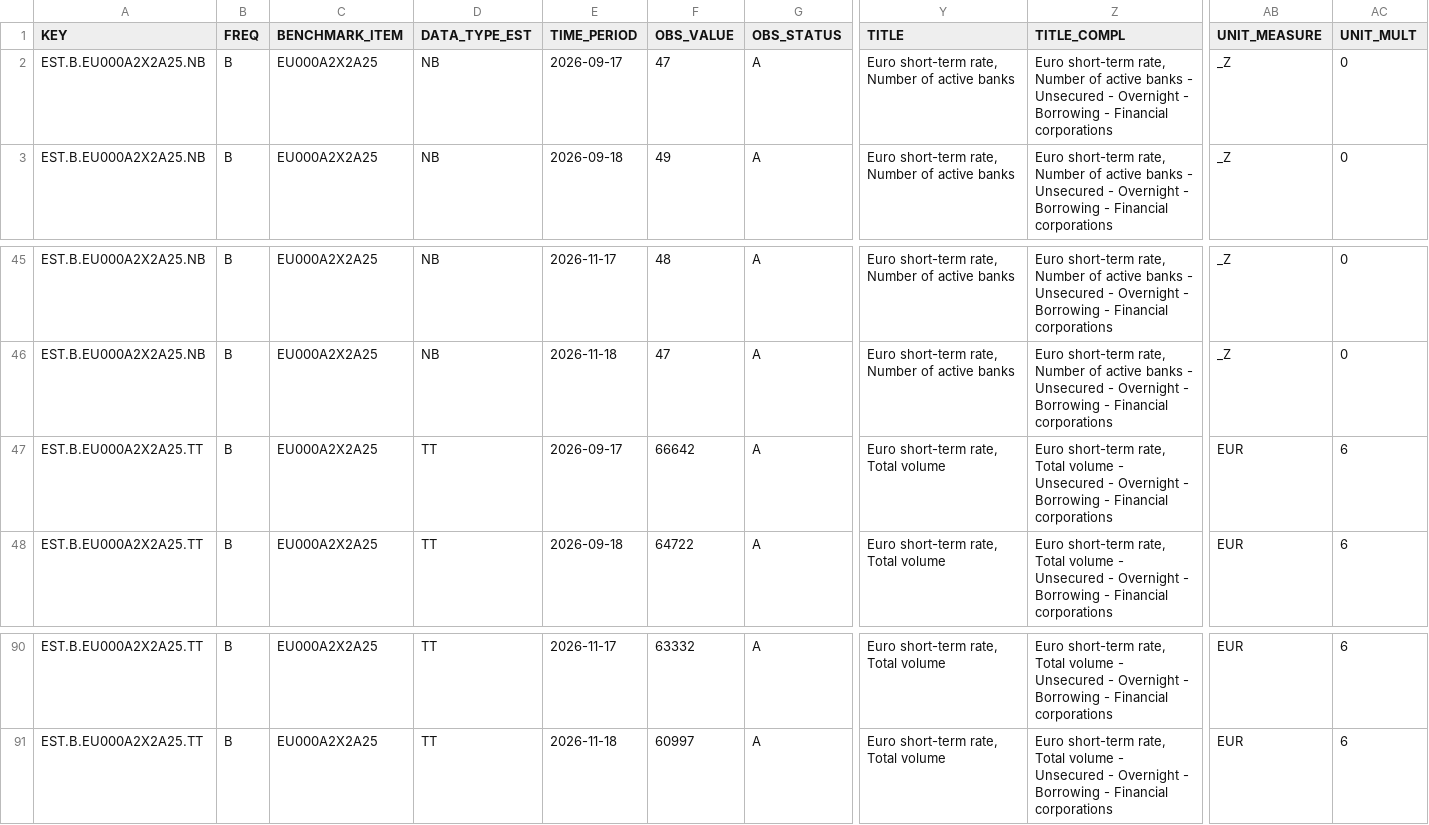
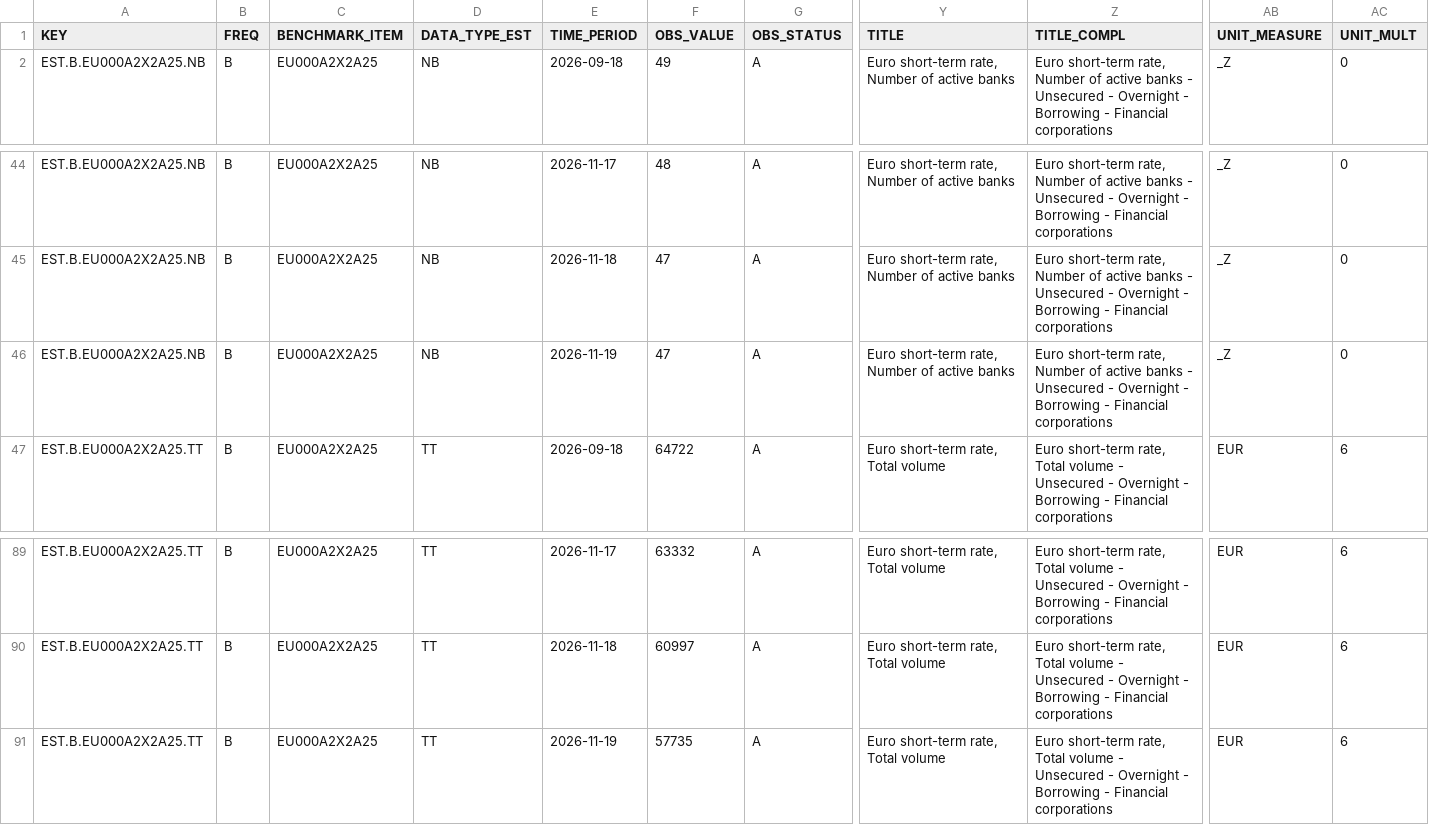
Before and after one commit to quillsy/forex-dashboard, a CSV file: research_data/niche_ecb_est.csv, drawn as a sheet; only a part is shown, gaps mark what is left out; removed rows and columns are numbered as before the commit, all else as after; rows hold the shown columns only; the diff names each change by its address in the sheet, - before the commit and + after, or states it on an @@ line.

```diff
--- a/research_data/niche_ecb_est.csv
+++ b/research_data/niche_ecb_est.csv
-row 2: EST.B.EU000A2X2A25.NB | B | EU000A2X2A25 | NB | 2026-09-17 | 47 | A | Euro short-term rate, Number of active banks | Euro short-term rate, Number of active banks - Unsecured - Overnight - Borrowing - Financial corporations | _Z | 0
-A46 (KEY): EST.B.EU000A2X2A25.TT
+A46 (KEY): EST.B.EU000A2X2A25.NB
-D46 (DATA_TYPE_EST): TT
+D46 (DATA_TYPE_EST): NB
-E46 (TIME_PERIOD): 2026-09-17
+E46 (TIME_PERIOD): 2026-11-19
-F46 (OBS_VALUE): 66642
+F46 (OBS_VALUE): 47
-Y46 (TITLE): Euro short-term rate, Total volume
+Y46 (TITLE): Euro short-term rate, Number of active banks
-Z46 (TITLE_COMPL): …short-term rate, Total volume - Unsecured…
+Z46 (TITLE_COMPL): …short-term rate, Number of active banks - Unsecured…
-AB46 (UNIT_MEASURE): EUR
+AB46 (UNIT_MEASURE): _Z
-AC46 (UNIT_MULT): 6
+AC46 (UNIT_MULT): 0
+row 91: EST.B.EU000A2X2A25.TT | B | EU000A2X2A25 | TT | 2026-11-19 | 57735 | A | Euro short-term rate, Total volume | Euro short-term rate, Total volume - Unsecured - Overnight - Borrowing - Financial corporations | EUR | 6
```
Also changed, not shown: 3 other files.
